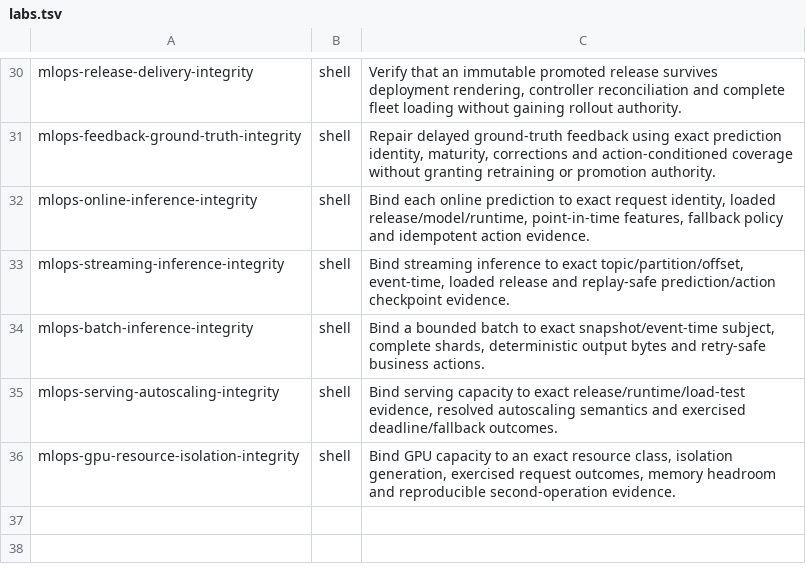
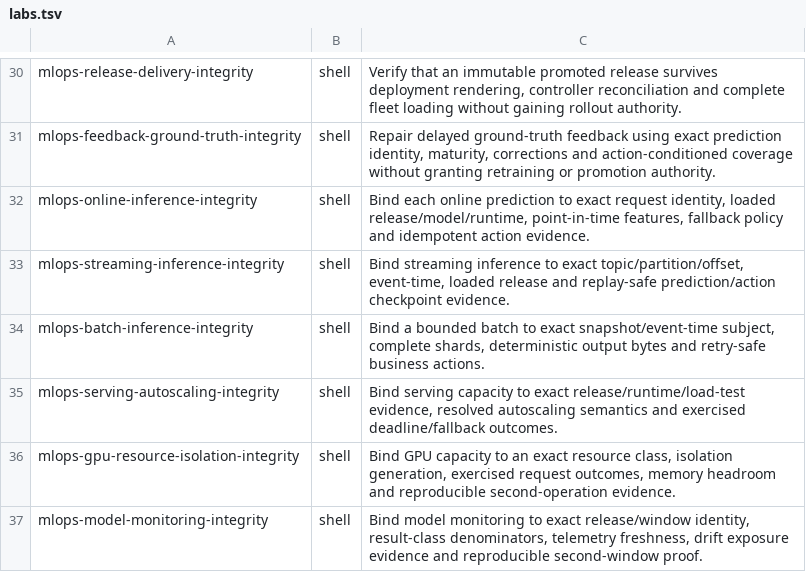
Before and after one commit to Marvy936/Knowledge-Hub, a TSV file: labs/interactive/runtime/labs.tsv, drawn as a sheet; only a part is shown, gaps mark what is left out; the diff names each change by its address in the sheet, - before the commit and + after, or states it on an @@ line.

Commit message:
feat: add MLOps model monitoring integrity interactive lab
* docs: add model monitoring integrity lab

* feat: add monitoring release manifest fixture

* feat: add model monitoring authority contract

* feat: add unhealthy monitoring window evidence

* feat: add unsafe monitoring drift evidence

* feat: add monitoring synthetic journey evidence

* feat: add broken second monitoring window evidence

* feat: add unsafe monitoring dashboard starter

* feat: add repaired monitoring integrity gate

* feat: add model monitoring integrity validator

* feat: add monitoring lab workspace init

* feat: add monitoring integrity lab driver

* feat: register model monitoring integrity lab

* docs: register model monitoring integrity lab

* feat: bundle model monitoring integrity lab

* test: isolate monitoring integrity boundaries

```diff
--- a/labs/interactive/runtime/labs.tsv
+++ b/labs/interactive/runtime/labs.tsv
+row 37: mlops-model-monitoring-integrity | shell | Bind model monitoring to exact release/window identity, result-class denominators, telemetry freshness, drift exposure evidence and reproducible second-window proof.
```
Also changed, not shown: 14 other files.
